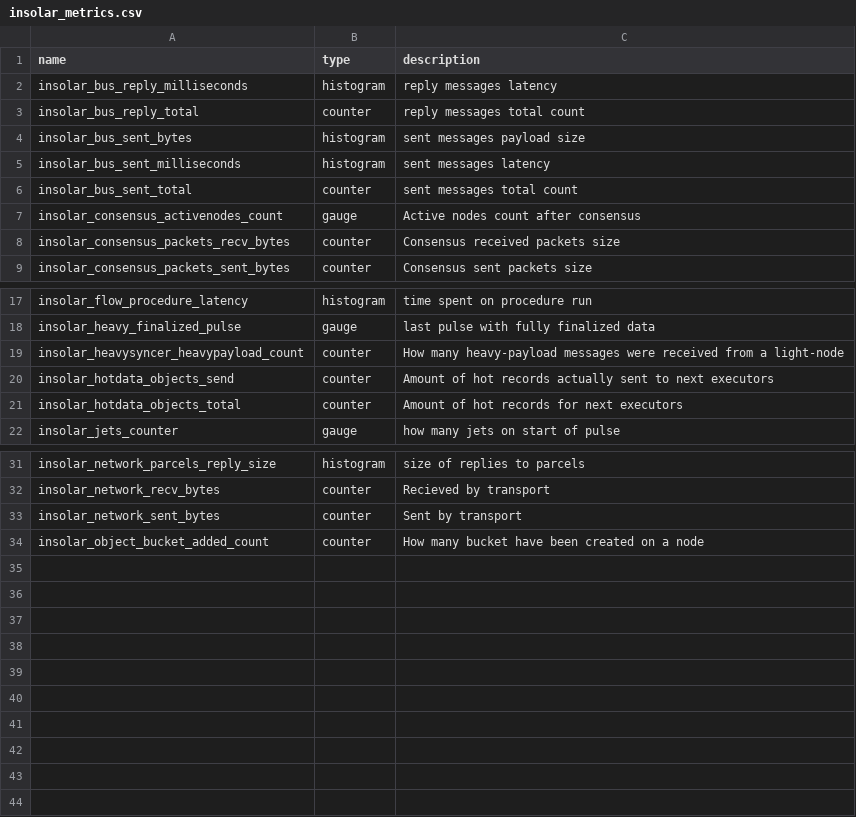
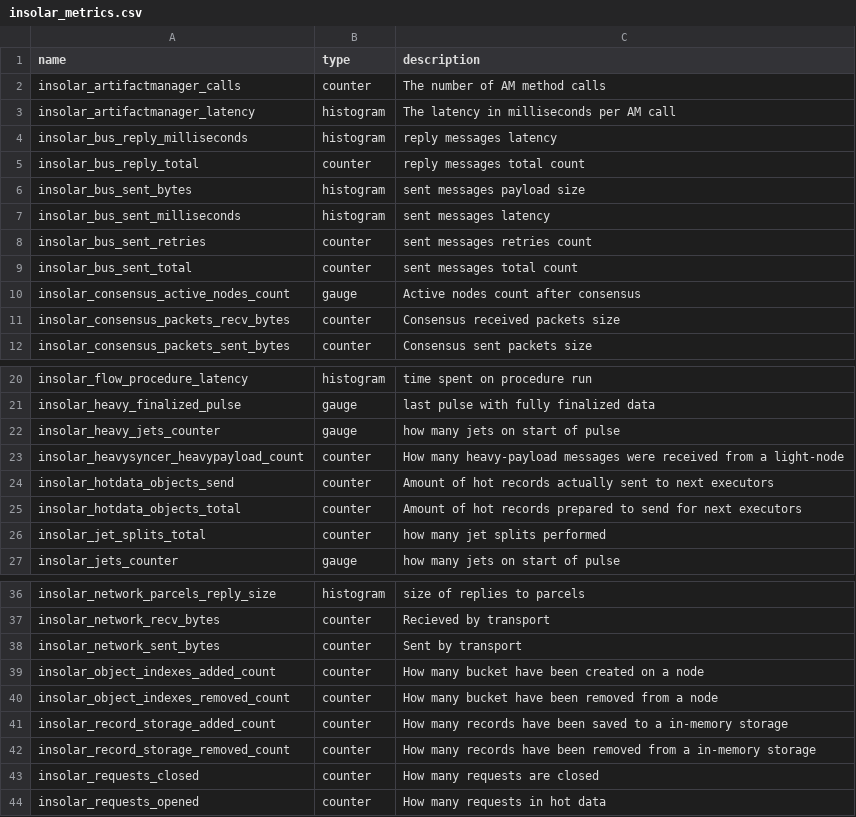
Before and after one commit to insolar/insolar, a CSV file: scripts/insolar_metrics.csv, drawn as a sheet; only a part is shown, gaps mark what is left out; addresses are those after the commit; the diff names each change by its address in the sheet, - before the commit and + after, or states it on an @@ line.

Commit message:
INS-3415: update metrics list

```diff
--- a/scripts/insolar_metrics.csv
+++ b/scripts/insolar_metrics.csv
+row 2: insolar_artifactmanager_calls | counter | The number of AM method calls
+row 3: insolar_artifactmanager_latency | histogram | The latency in milliseconds per AM call
+row 8: insolar_bus_sent_retries | counter | sent messages retries count
-A10 (name): insolar_consensus_activenodes_count
+A10 (name): insolar_consensus_active_nodes_count
+row 22: insolar_heavy_jets_counter | gauge | how many jets on start of pulse
-C25 (description): …hot records for next…
+C25 (description): …hot records prepared to send for next…
+row 26: insolar_jet_splits_total | counter | how many jet splits performed
-A39 (name): insolar_object_bucket_added_count
+A39 (name): insolar_object_indexes_added_count
+row 40: insolar_object_indexes_removed_count | counter | How many bucket have been removed from a node
+row 41: insolar_record_storage_added_count | counter | How many records have been saved to a in-memory storage
+row 42: insolar_record_storage_removed_count | counter | How many records have been removed from a in-memory storage
+row 43: insolar_requests_closed | counter | How many requests are closed
+row 44: insolar_requests_opened | counter | How many requests in hot data
```
Also changed, not shown: 2 other files.
